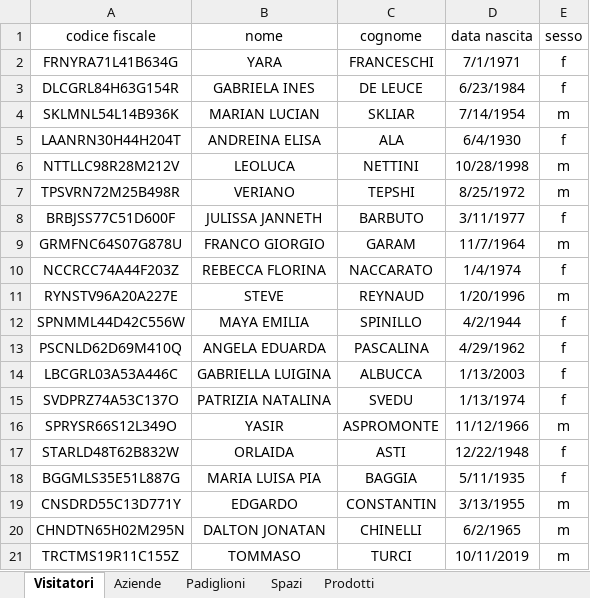
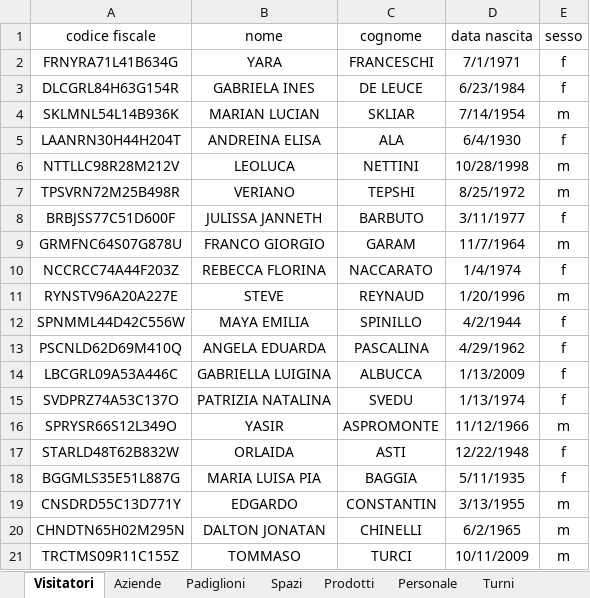
Before and after one commit to Alelover01/DBFair, an Excel workbook: ProgettoDB/tabelleDB.xlsx, sheet Visitatori, drawn as a sheet; values as stored, in another font and other column widths than the file's, no borders; the diff names each change by its address in the sheet, - before the commit and + after, or states it on an @@ line.

Commit message:
Added Data

```diff
--- a/ProgettoDB/tabelleDB.xlsx (sheet Visitatori)
+++ b/ProgettoDB/tabelleDB.xlsx (sheet Visitatori)
+sheet tab: Personale
+sheet tab: Turni
-A14 (codice fiscale): LBCGRL03A53A446C
+A14 (codice fiscale): LBCGRL09A53A446C
-D14 (data nascita): 1/13/2003
+D14 (data nascita): 1/13/2009
-A21 (codice fiscale): TRCTMS19R11C155Z
+A21 (codice fiscale): TRCTMS09R11C155Z
-D21 (data nascita): 10/11/2019
+D21 (data nascita): 10/11/2009
```
Also changed, not shown: other sheet tabs, 1 other file.
